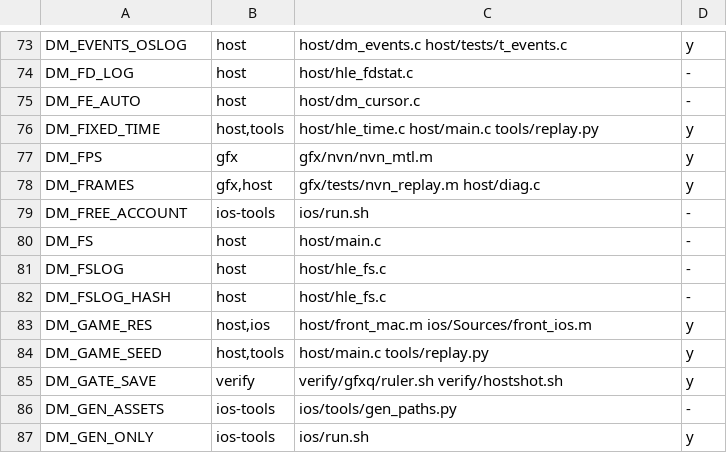
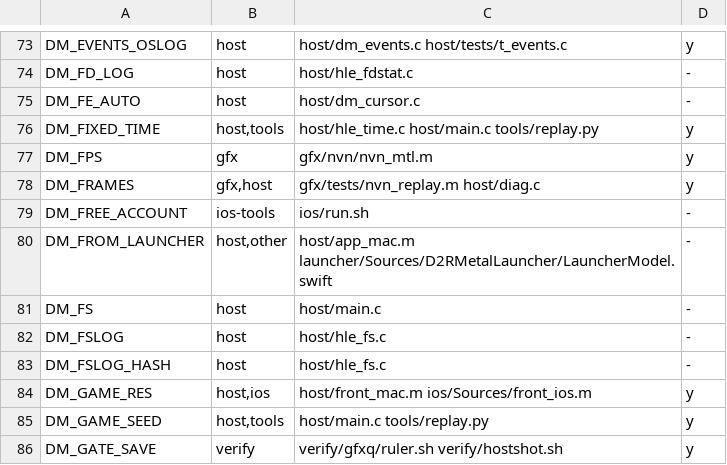
Before and after one commit to PowerBeef/d2r-metal, a TSV file: dm/switches.tsv, drawn as a sheet; only a part is shown, gaps mark what is left out; the shorter side is filled out with more unchanged rows; the diff names each change by its address in the sheet, - before the commit and + after, or states it on an @@ line.

```diff
--- a/dm/switches.tsv
+++ b/dm/switches.tsv
+row 80: DM_FROM_LAUNCHER | host,other | host/app_mac.m launcher/Sources/D2RMetalLauncher/LauncherModel.swift | -
```
Also changed, not shown: 11 other files.
